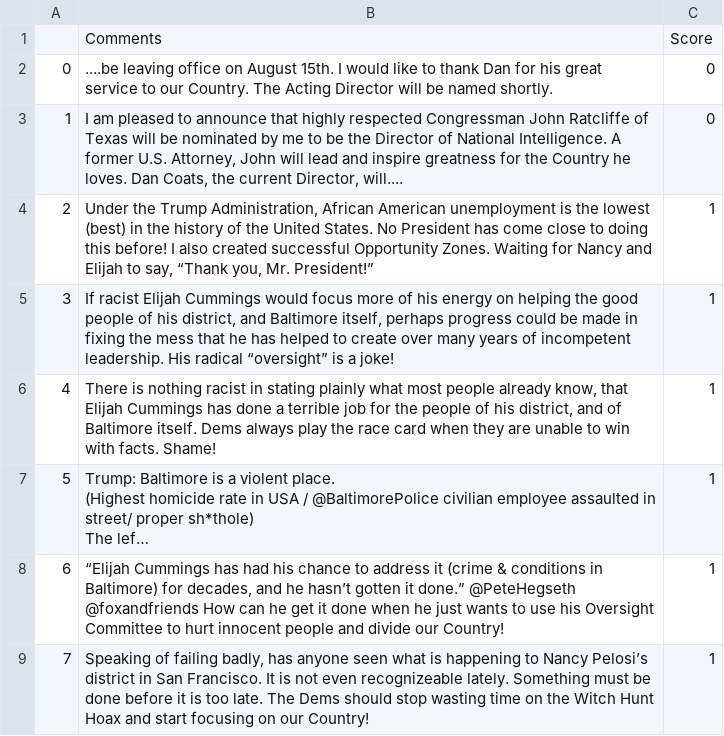
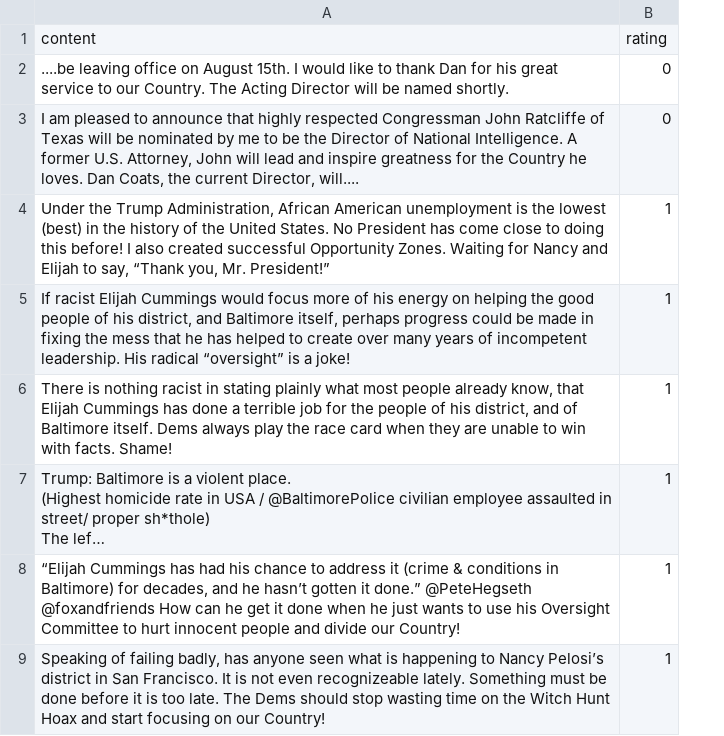
Before and after one commit to NaryTang/Final_Project_Team-8, a CSV file: CyberPsyche_WebPage/Resources/Test_Twitter_Comments.csv, drawn as a sheet; only a part is shown; long unchanged cells end in …; removed rows and columns are numbered as before the commit, all else as after; the diff names each change by its address in the sheet, - before the commit and + after, or states it on an @@ line.

```diff
--- a/CyberPsyche_WebPage/Resources/Test_Twitter_Comments.csv
+++ b/CyberPsyche_WebPage/Resources/Test_Twitter_Comments.csv
-column A, rows 2-9: 0 | 1 | 2 | 3 | 4 | 5 | 6 | 7
-row 1:  | Comments | Score
+row 1: content | rating
```
Also changed, not shown: 11 other files.
